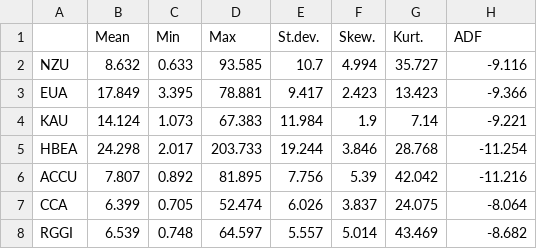
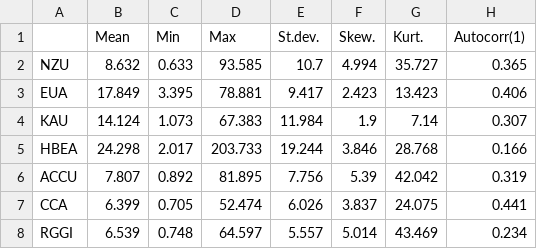
Before and after one commit to hwyld/TVP-VAR-for-Compliance-Carbon-Markets, a CSV file: Summary Statistics for Volatility.csv, drawn as a sheet.

```diff
--- a/Summary Statistics for Volatility.csv
+++ b/Summary Statistics for Volatility.csv
@@ -1,8 +1,8 @@
-"","Mean","Min","Max","St.dev.","Skew.","Kurt.","ADF"
-"NZU",8.632,0.633,93.585,10.7,4.994,35.727,-9.116
-"EUA",17.849,3.395,78.881,9.417,2.423,13.423,-9.366
-"KAU",14.124,1.073,67.383,11.984,1.9,7.14,-9.221
-"HBEA",24.298,2.017,203.733,19.244,3.846,28.768,-11.254
-"ACCU",7.807,0.892,81.895,7.756,5.39,42.042,-11.216
-"CCA",6.399,0.705,52.474,6.026,3.837,24.075,-8.064
-"RGGI",6.539,0.748,64.597,5.557,5.014,43.469,-8.682
+"","Mean","Min","Max","St.dev.","Skew.","Kurt.","Autocorr(1)"
+"NZU",8.632,0.633,93.585,10.7,4.994,35.727,0.365
+"EUA",17.849,3.395,78.881,9.417,2.423,13.423,0.406
+"KAU",14.124,1.073,67.383,11.984,1.9,7.14,0.307
+"HBEA",24.298,2.017,203.733,19.244,3.846,28.768,0.166
+"ACCU",7.807,0.892,81.895,7.756,5.39,42.042,0.319
+"CCA",6.399,0.705,52.474,6.026,3.837,24.075,0.441
+"RGGI",6.539,0.748,64.597,5.557,5.014,43.469,0.234
```
Also changed, not shown: Asymmetric Connectedness Minnesota/Prior_Bayes_r.csv, Summary Statistics for Returns.csv, 33 other files.
